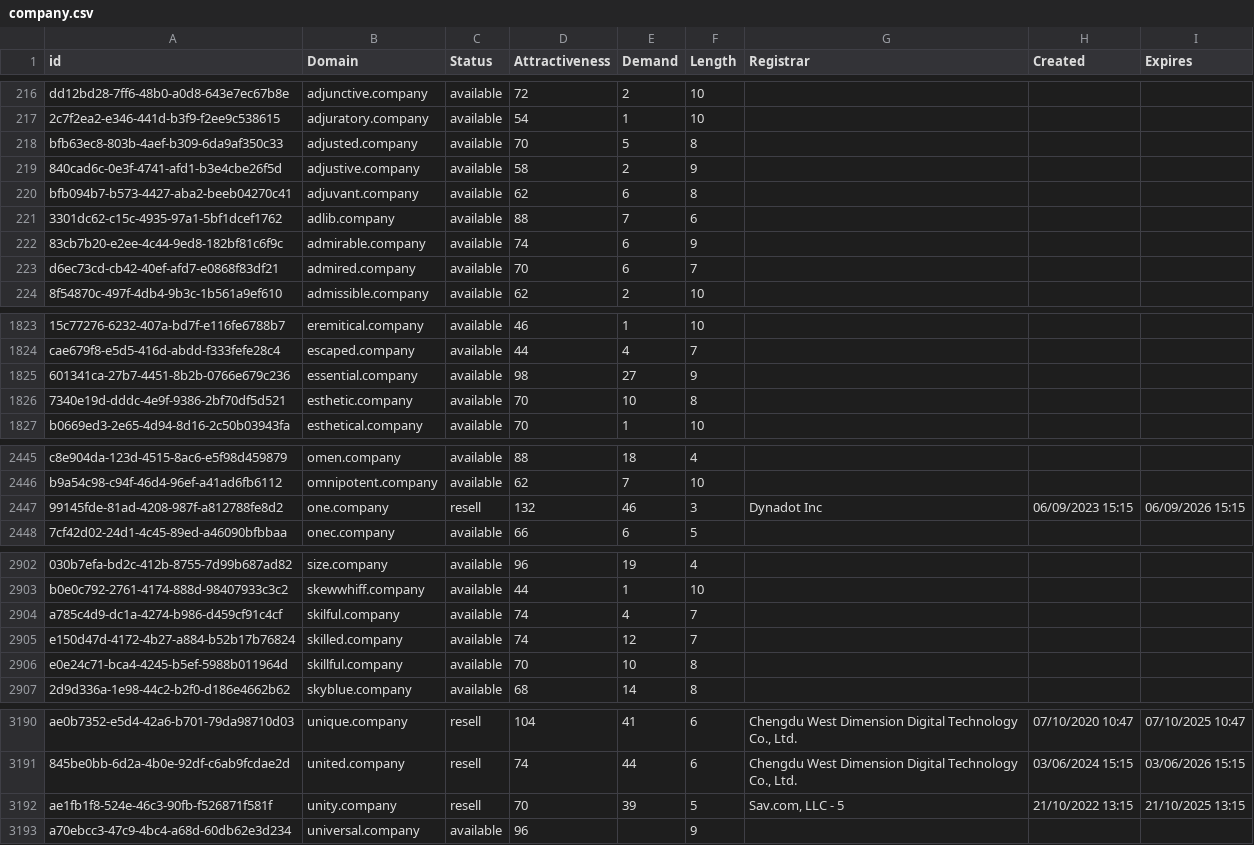
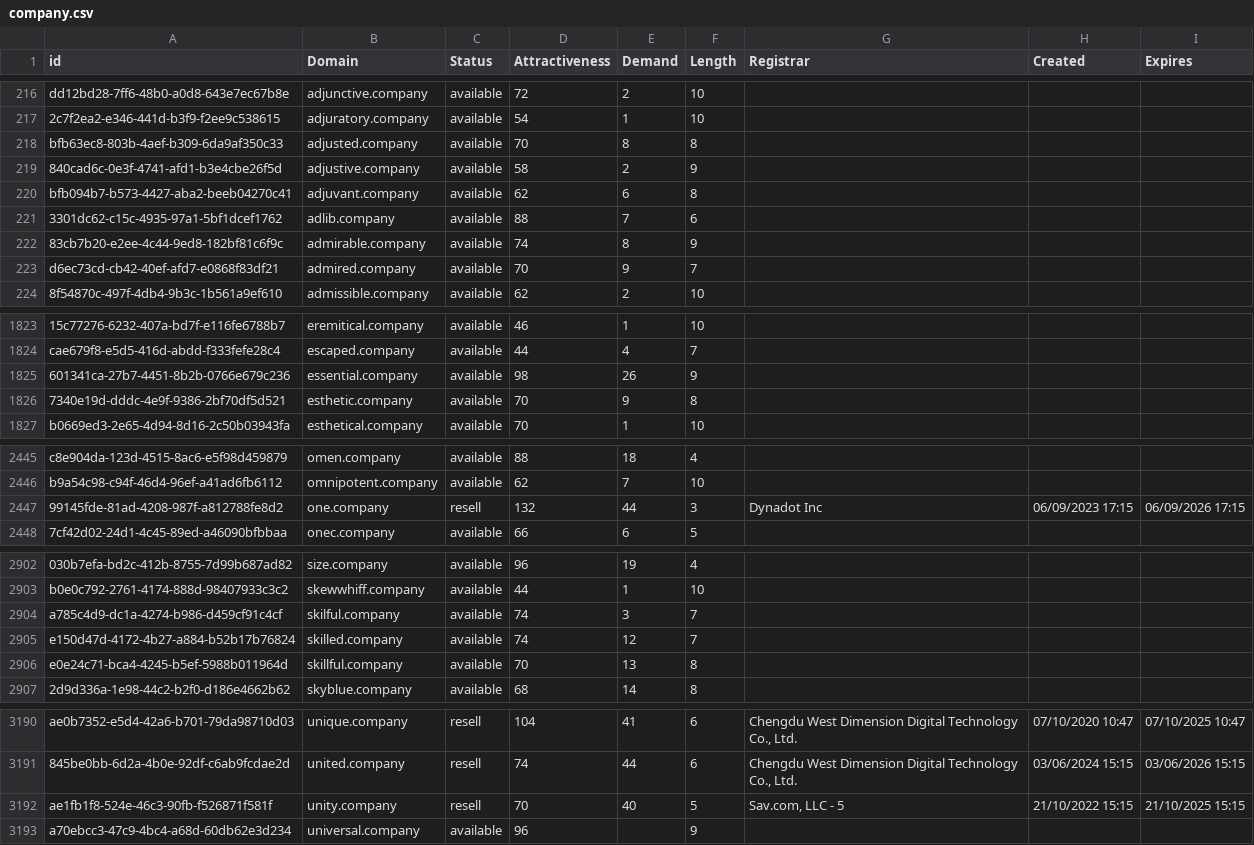
Before and after one commit to UniqueDomains/company-oneword-domains, a CSV file: company.csv, drawn as a sheet; only a part is shown, gaps mark what is left out; the diff covers the shown part only; the diff names each change by its address in the sheet, - before the commit and + after, or states it on an @@ line.

```diff
--- a/company.csv
+++ b/company.csv
-E218 (Demand): 5
+E218 (Demand): 8
-E222 (Demand): 6
+E222 (Demand): 8
-E223 (Demand): 6
+E223 (Demand): 9
-E1825 (Demand): 27
+E1825 (Demand): 26
-E1826 (Demand): 10
+E1826 (Demand): 9
-E2447 (Demand): 46
+E2447 (Demand): 44
-H2447 (Created): 06/09/2023 15:15
+H2447 (Created): 06/09/2023 17:15
-I2447 (Expires): 06/09/2026 15:15
+I2447 (Expires): 06/09/2026 17:15
-E2904 (Demand): 4
+E2904 (Demand): 3
-E2906 (Demand): 10
+E2906 (Demand): 13
-E3192 (Demand): 39
+E3192 (Demand): 40
-H3192 (Created): 21/10/2022 13:15
+H3192 (Created): 21/10/2022 15:15
-I3192 (Expires): 21/10/2025 13:15
+I3192 (Expires): 21/10/2025 15:15
```
Also changed, not shown: 51 edited cells elsewhere in this file, 2 other files.
